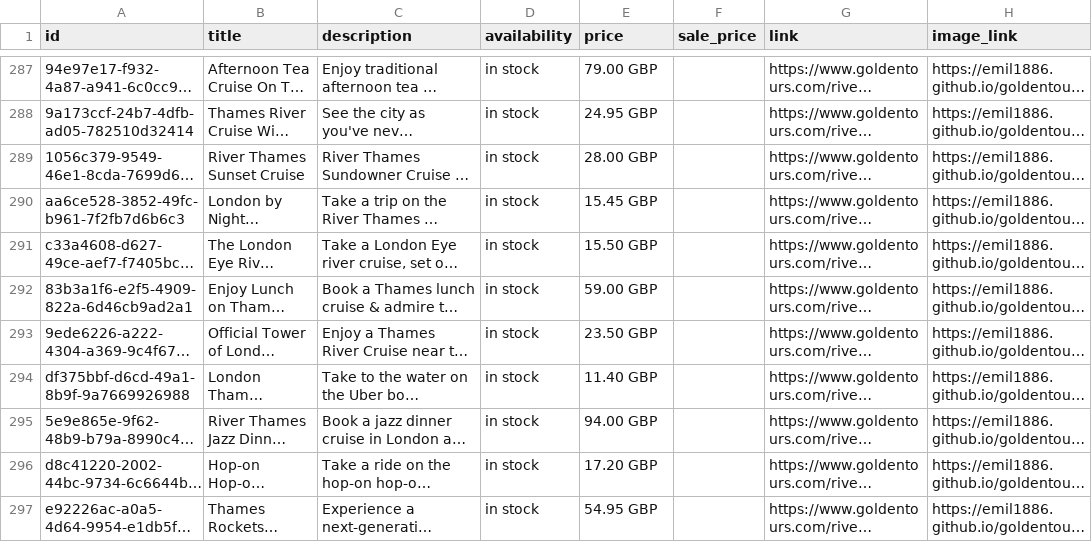
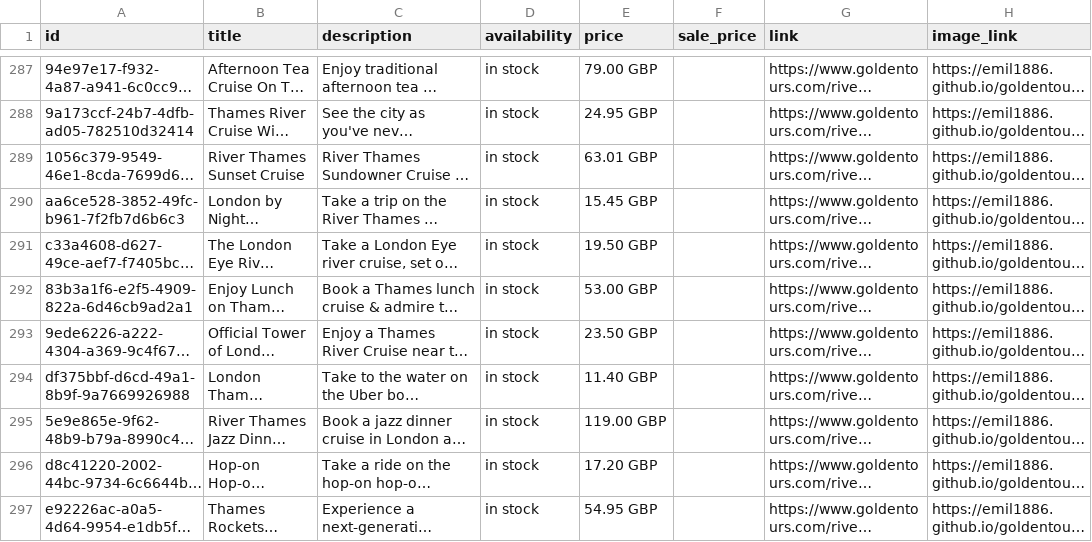
Before and after one commit to emil1886/goldentours-meta-feed, a CSV file: docs/goldentours_meta_feed.csv, drawn as a sheet; only a part is shown, gaps mark what is left out; long unchanged cells end in …; the diff covers the shown part only; the diff names each change by its address in the sheet, - before the commit and + after, or states it on an @@ line.

```diff
--- a/docs/goldentours_meta_feed.csv
+++ b/docs/goldentours_meta_feed.csv
-E289 (price): 28.00 GBP
+E289 (price): 63.01 GBP
-E291 (price): 15.50 GBP
+E291 (price): 19.50 GBP
-E292 (price): 59.00 GBP
+E292 (price): 53.00 GBP
-E295 (price): 94.00 GBP
+E295 (price): 119.00 GBP
```
Also changed, not shown: 26 edited cells elsewhere in this file, 1 other file.
